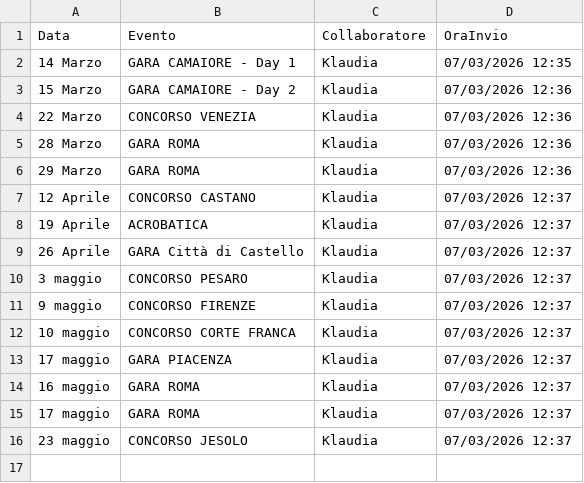
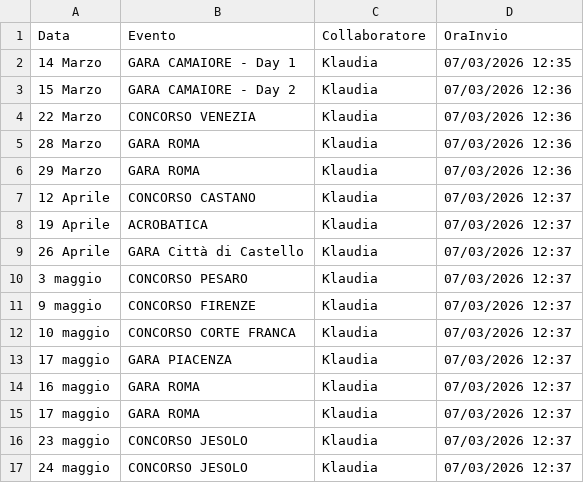
Before and after one commit to SF-fotoeventi/Staff, a CSV file: presenze.csv, drawn as a sheet.

Commit message:
aggiungi Klaudia

```diff
--- a/presenze.csv
+++ b/presenze.csv
@@ -16 +16,2 @@ Data,Evento,Collaboratore,OraInvio
 23 maggio,CONCORSO JESOLO,Klaudia,07/03/2026 12:37
+24 maggio,CONCORSO JESOLO,Klaudia,07/03/2026 12:37
```
